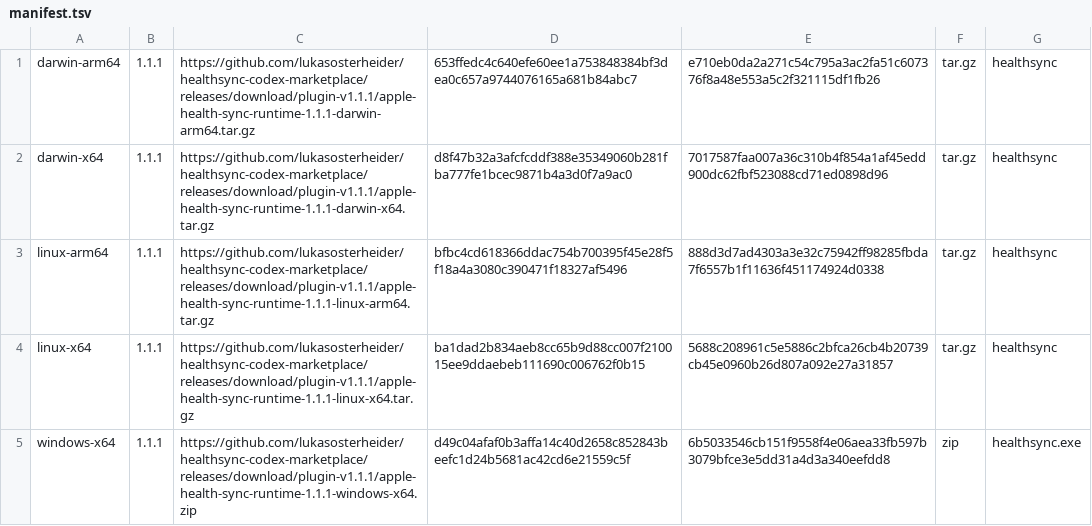
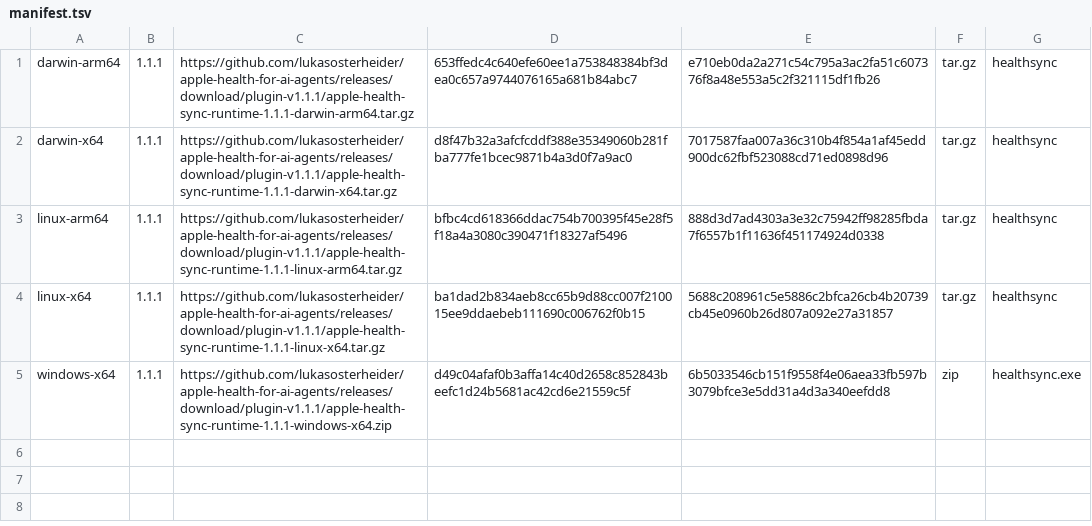
Before and after one commit to lukasosterheider/apple-health-for-ai-agents, a TSV file: plugins/apple-health-sync/runtime-downloads/manifest.tsv, drawn as a sheet.

Commit message:
Publish skill sources in Apple Health for AI Agents

```diff
--- a/plugins/apple-health-sync/runtime-downloads/manifest.tsv
+++ b/plugins/apple-health-sync/runtime-downloads/manifest.tsv
@@ -1,5 +1,5 @@
-darwin-arm64|1.1.1|https://github.com/lukasosterheider/healthsync-codex-marketplace/releases/download/plugin-v1.1.1/apple-health-sync-runtime-1.1.1-darwin-arm64.tar.gz|653ffedc4c640efe60ee1a753848384bf3dea0c657a9744076165a681b84abc7|e710eb0da2a271c54c795a3ac2fa51c607376f8a48e553a5c2f321115df1fb26|tar.gz|healthsync
-darwin-x64|1.1.1|https://github.com/lukasosterheider/healthsync-codex-marketplace/releases/download/plugin-v1.1.1/apple-health-sync-runtime-1.1.1-darwin-x64.tar.gz|d8f47b32a3afcfcddf388e35349060b281fba777fe1bcec9871b4a3d0f7a9ac0|7017587faa007a36c310b4f854a1af45edd900dc62fbf523088cd71ed0898d96|tar.gz|healthsync
-linux-arm64|1.1.1|https://github.com/lukasosterheider/healthsync-codex-marketplace/releases/download/plugin-v1.1.1/apple-health-sync-runtime-1.1.1-linux-arm64.tar.gz|bfbc4cd618366ddac754b700395f45e28f5f18a4a3080c390471f18327af5496|888d3d7ad4303a3e32c75942ff98285fbda7f6557b1f11636f451174924d0338|tar.gz|healthsync
-linux-x64|1.1.1|https://github.com/lukasosterheider/healthsync-codex-marketplace/releases/download/plugin-v1.1.1/apple-health-sync-runtime-1.1.1-linux-x64.tar.gz|ba1dad2b834aeb8cc65b9d88cc007f210015ee9ddaebeb111690c006762f0b15|5688c208961c5e5886c2bfca26cb4b20739cb45e0960b26d807a092e27a31857|tar.gz|healthsync
-windows-x64|1.1.1|https://github.com/lukasosterheider/healthsync-codex-marketplace/releases/download/plugin-v1.1.1/apple-health-sync-runtime-1.1.1-windows-x64.zip|d49c04afaf0b3affa14c40d2658c852843beefc1d24b5681ac42cd6e21559c5f|6b5033546cb151f9558f4e06aea33fb597b3079bfce3e5dd31a4d3a340eefdd8|zip|healthsync.exe
+darwin-arm64|1.1.1|https://github.com/lukasosterheider/apple-health-for-ai-agents/releases/download/plugin-v1.1.1/apple-health-sync-runtime-1.1.1-darwin-arm64.tar.gz|653ffedc4c640efe60ee1a753848384bf3dea0c657a9744076165a681b84abc7|e710eb0da2a271c54c795a3ac2fa51c607376f8a48e553a5c2f321115df1fb26|tar.gz|healthsync
+darwin-x64|1.1.1|https://github.com/lukasosterheider/apple-health-for-ai-agents/releases/download/plugin-v1.1.1/apple-health-sync-runtime-1.1.1-darwin-x64.tar.gz|d8f47b32a3afcfcddf388e35349060b281fba777fe1bcec9871b4a3d0f7a9ac0|7017587faa007a36c310b4f854a1af45edd900dc62fbf523088cd71ed0898d96|tar.gz|healthsync
+linux-arm64|1.1.1|https://github.com/lukasosterheider/apple-health-for-ai-agents/releases/download/plugin-v1.1.1/apple-health-sync-runtime-1.1.1-linux-arm64.tar.gz|bfbc4cd618366ddac754b700395f45e28f5f18a4a3080c390471f18327af5496|888d3d7ad4303a3e32c75942ff98285fbda7f6557b1f11636f451174924d0338|tar.gz|healthsync
+linux-x64|1.1.1|https://github.com/lukasosterheider/apple-health-for-ai-agents/releases/download/plugin-v1.1.1/apple-health-sync-runtime-1.1.1-linux-x64.tar.gz|ba1dad2b834aeb8cc65b9d88cc007f210015ee9ddaebeb111690c006762f0b15|5688c208961c5e5886c2bfca26cb4b20739cb45e0960b26d807a092e27a31857|tar.gz|healthsync
+windows-x64|1.1.1|https://github.com/lukasosterheider/apple-health-for-ai-agents/releases/download/plugin-v1.1.1/apple-health-sync-runtime-1.1.1-windows-x64.zip|d49c04afaf0b3affa14c40d2658c852843beefc1d24b5681ac42cd6e21559c5f|6b5033546cb151f9558f4e06aea33fb597b3079bfce3e5dd31a4d3a340eefdd8|zip|healthsync.exe
```
Also changed, not shown: 27 other files.
